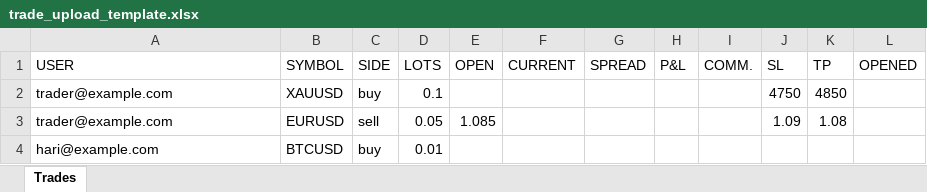
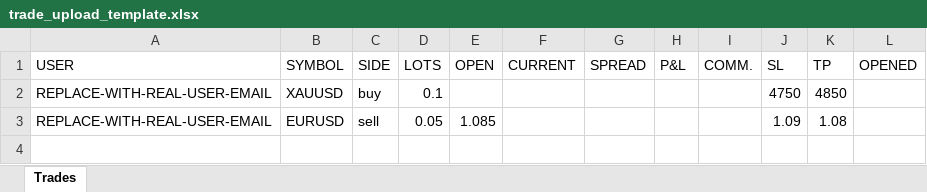
Before and after one commit to setupfx24/proline_markets, an Excel workbook: docs/templates/trade_upload_template.xlsx, sheet Trades, drawn as a sheet; values as stored, in another font and other column widths than the file's, no borders; the diff names each change by its address in the sheet, - before the commit and + after, or states it on an @@ line.

```diff
--- a/docs/templates/trade_upload_template.xlsx (sheet Trades)
+++ b/docs/templates/trade_upload_template.xlsx (sheet Trades)
-A2:A3 (USER): trader@example.com
+A2:A3 (USER): REPLACE-WITH-REAL-USER-EMAIL
-row 4: hari@example.com | BTCUSD | buy | 0.01
```
Also changed, not shown: 1 other file.
